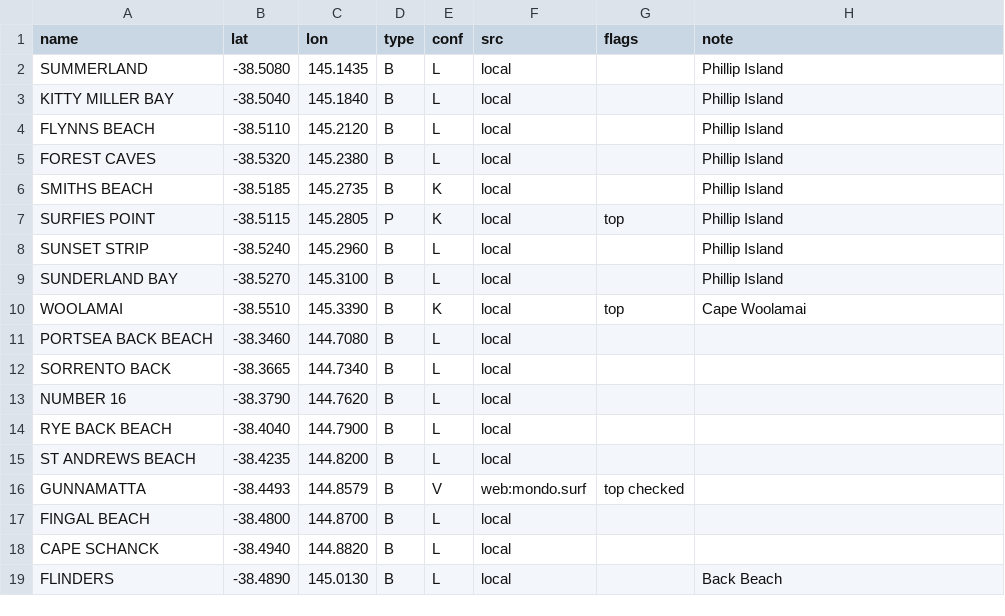
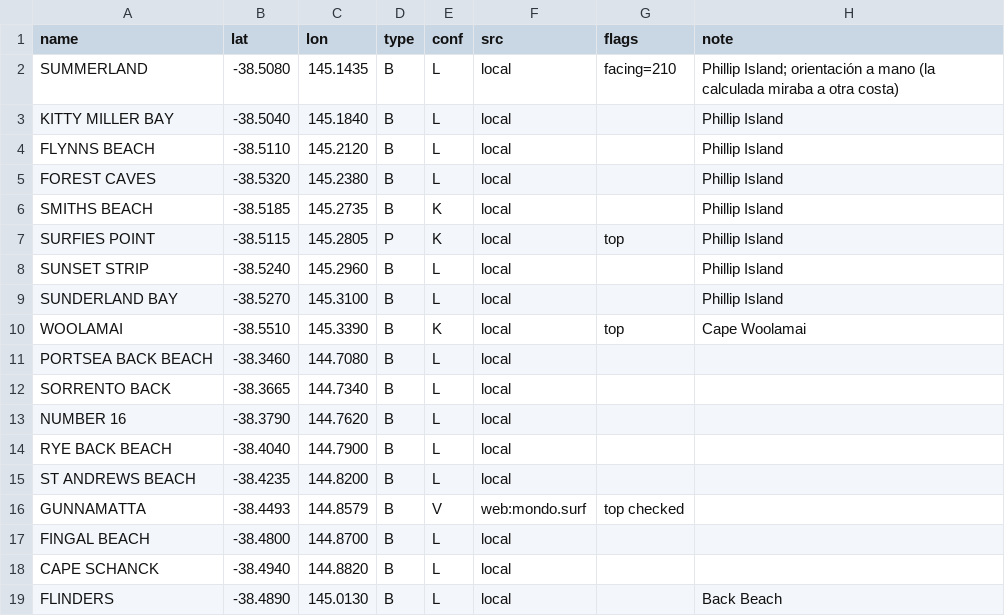
Before and after one commit to scgm11/surf-dawn-data, a CSV file: seeds/spots/AU-VIC-PI.csv, drawn as a sheet.

```diff
--- a/seeds/spots/AU-VIC-PI.csv
+++ b/seeds/spots/AU-VIC-PI.csv
@@ -1,3 +1,3 @@
 name,lat,lon,type,conf,src,flags,note
-SUMMERLAND,-38.5080,145.1435,B,L,local,,Phillip Island
+SUMMERLAND,-38.5080,145.1435,B,L,local,facing=210,Phillip Island; orientación a mano (la calculada miraba a otra costa)
 KITTY MILLER BAY,-38.5040,145.1840,B,L,local,,Phillip Island
```
Also changed, not shown: seeds/spots/AU-VIC-W.csv, seeds/spots/BR-RJL.csv, 15 other files.
